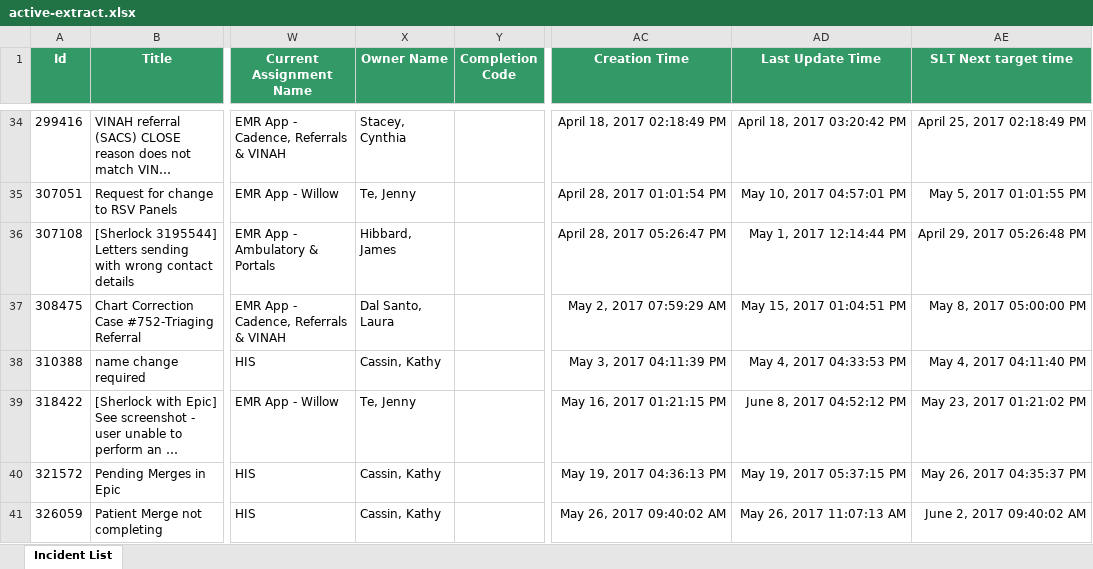
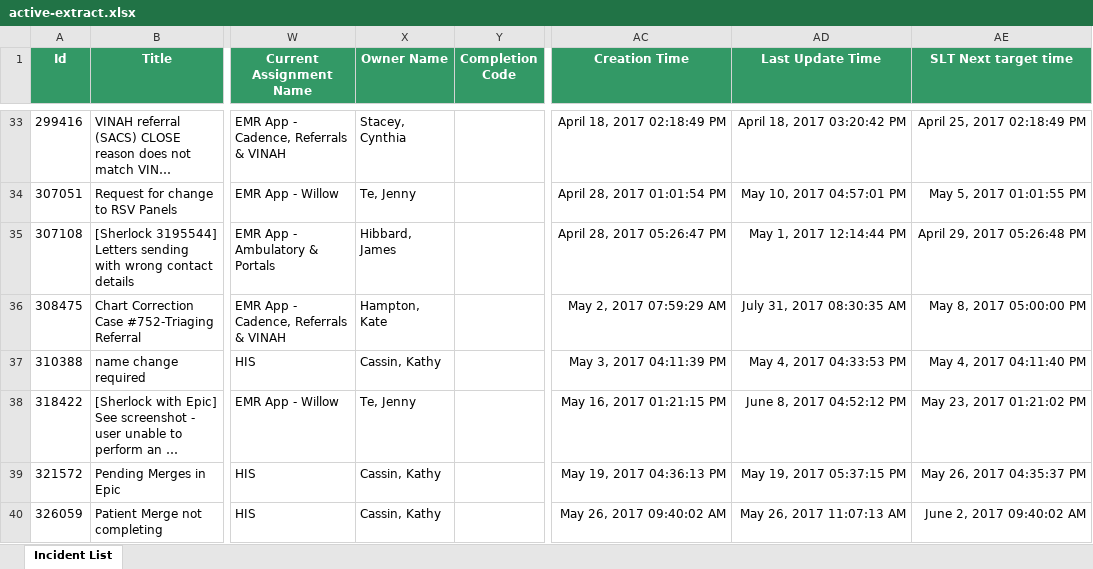
Before and after one commit to tgjc/2017-upgrade, an Excel workbook: data/active-extract.xlsx, sheet Incident List, drawn as a sheet; only a part is shown, gaps mark what is left out; long unchanged cells end in …; values as stored, in another font and other column widths than the file's, no borders; addresses are those after the commit; the diff covers the shown part only; the diff names each change by its address in the sheet, - before the commit and + after, or states it on an @@ line.

```diff
--- a/data/active-extract.xlsx (sheet Incident List)
+++ b/data/active-extract.xlsx (sheet Incident List)
-X36 (Owner Name): Dal Santo, Laura
+X36 (Owner Name): Hampton, Kate
-AD36 (Last Update Time): May 15, 2017 01:04:51 PM
+AD36 (Last Update Time): July 31, 2017 08:30:35 AM
```
Also changed, not shown: 3 added rows, 13 removed rows and 18 edited cells elsewhere in this sheet, data/extract.xlsx, data/sr-active-extract.xlsx, 10 other files.
